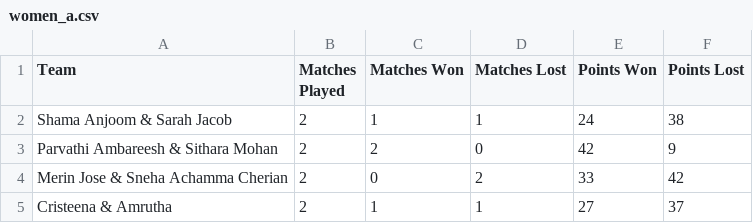
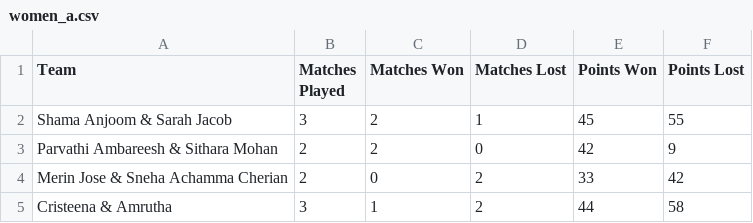
Before and after one commit to nizamudheenti/smashdown, a CSV file: csv/women_a.csv, drawn as a sheet.

Commit message:
Update women_a.csv
y

```diff
--- a/csv/women_a.csv
+++ b/csv/women_a.csv
@@ -1,5 +1,5 @@
 Team,Matches Played,Matches Won,Matches Lost,Points Won,Points Lost
-Shama Anjoom & Sarah Jacob,2,1,1,24,38
+Shama Anjoom & Sarah Jacob,3,2,1,45,55
 Parvathi Ambareesh & Sithara Mohan,2,2,0,42,9
 Merin Jose & Sneha Achamma Cherian,2,0,2,33,42
-Cristeena & Amrutha,2,1,1,27,37
+Cristeena & Amrutha,3,1,2,44,58
```
